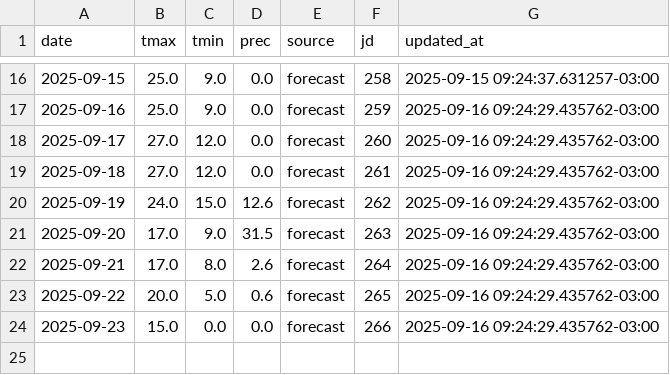
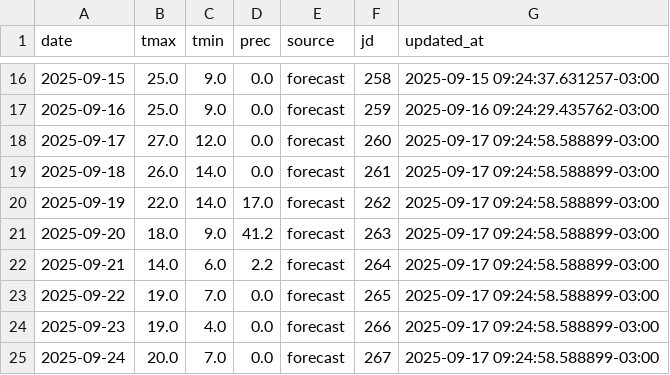
Before and after one commit to PREDWEEM/EUPHOOLA, a CSV file: data/meteo_daily.csv, drawn as a sheet; only a part is shown, gaps mark what is left out.

```diff
--- a/data/meteo_daily.csv
+++ b/data/meteo_daily.csv
@@ -17,8 +17,9 @@ date,tmax,tmin,prec,source,jd,updated_at
 2025-09-16,25.0,9.0,0.0,forecast,259,2025-09-16 09:24:29.435762-03:00
-2025-09-17,27.0,12.0,0.0,forecast,260,2025-09-16 09:24:29.435762-03:00
-2025-09-18,27.0,12.0,0.0,forecast,261,2025-09-16 09:24:29.435762-03:00
-2025-09-19,24.0,15.0,12.6,forecast,262,2025-09-16 09:24:29.435762-03:00
-2025-09-20,17.0,9.0,31.5,forecast,263,2025-09-16 09:24:29.435762-03:00
-2025-09-21,17.0,8.0,2.6,forecast,264,2025-09-16 09:24:29.435762-03:00
-2025-09-22,20.0,5.0,0.6,forecast,265,2025-09-16 09:24:29.435762-03:00
-2025-09-23,15.0,0.0,0.0,forecast,266,2025-09-16 09:24:29.435762-03:00
+2025-09-17,27.0,12.0,0.0,forecast,260,2025-09-17 09:24:58.588899-03:00
+2025-09-18,26.0,14.0,0.0,forecast,261,2025-09-17 09:24:58.588899-03:00
+2025-09-19,22.0,14.0,17.0,forecast,262,2025-09-17 09:24:58.588899-03:00
+2025-09-20,18.0,9.0,41.2,forecast,263,2025-09-17 09:24:58.588899-03:00
+2025-09-21,14.0,6.0,2.2,forecast,264,2025-09-17 09:24:58.588899-03:00
+2025-09-22,19.0,7.0,0.0,forecast,265,2025-09-17 09:24:58.588899-03:00
+2025-09-23,19.0,4.0,0.0,forecast,266,2025-09-17 09:24:58.588899-03:00
+2025-09-24,20.0,7.0,0.0,forecast,267,2025-09-17 09:24:58.588899-03:00
```
